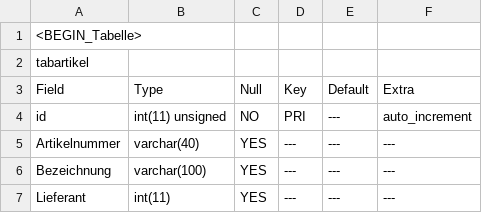
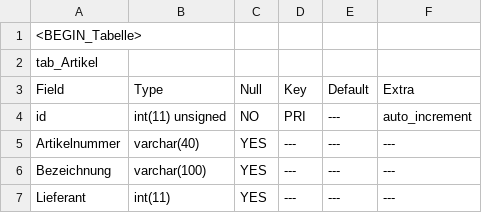
Before and after one commit to 15831944/CBrain, a CSV file: backup_teblestrukture.csv, drawn as a sheet; only a part is shown; the diff covers the shown part only.

```diff
--- a/backup_teblestrukture.csv
+++ b/backup_teblestrukture.csv
@@ -1,3 +1,3 @@
 <BEGIN_Tabelle>
-tabartikel
+tab_Artikel
 Field	Type	Null	Key	Default	Extra
```
Also changed, not shown: 6 added rows and 4 edited cells elsewhere in this file, 15 other files.
